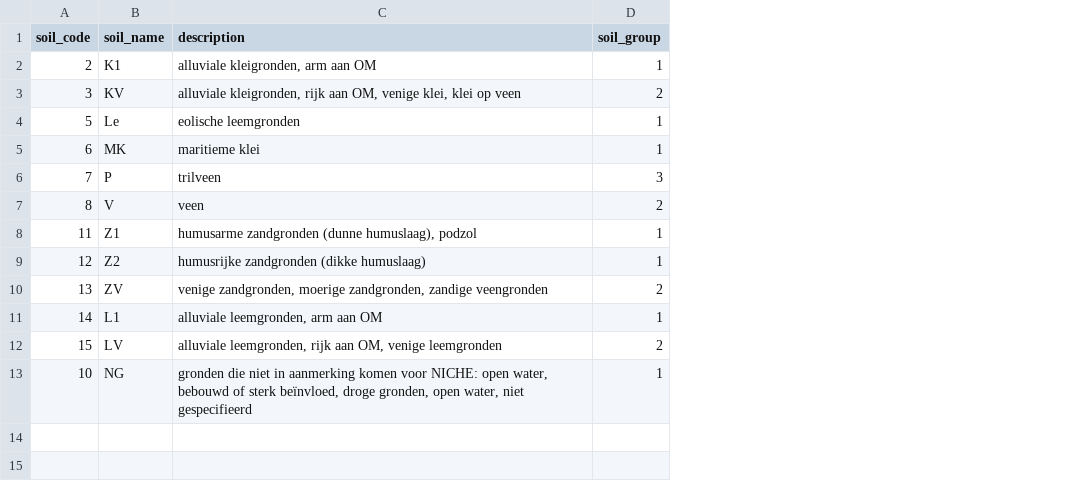
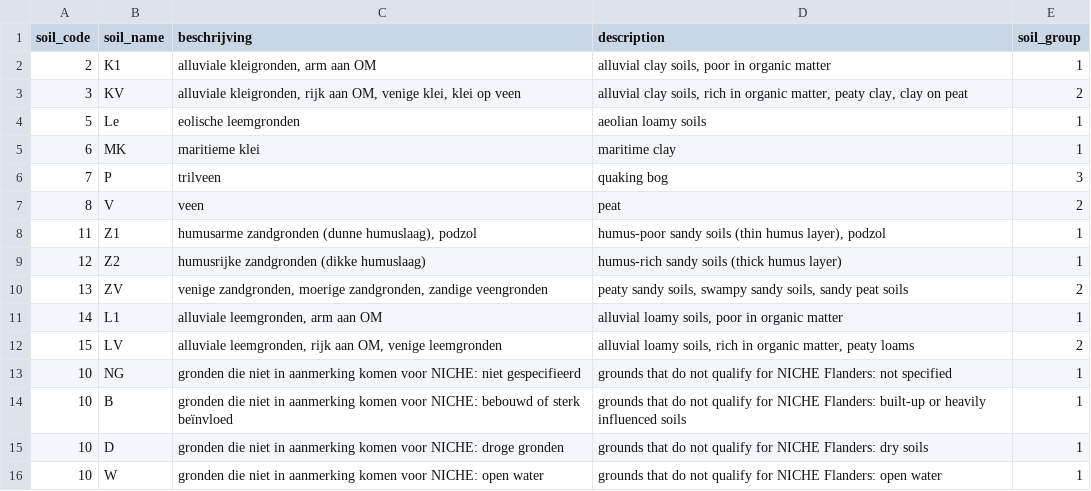
Before and after one commit to inbo/niche_vlaanderen, a CSV file: niche_vlaanderen/system_tables/soil_codes.csv, drawn as a sheet; the diff names each change by its address in the sheet, - before the commit and + after, or states it on an @@ line.

Commit message:
Add missing translations

```diff
--- a/niche_vlaanderen/system_tables/soil_codes.csv
+++ b/niche_vlaanderen/system_tables/soil_codes.csv
+column D (description), rows 2-13: alluvial clay soils, poor in organic matter | alluvial clay soils, rich in organic matter, peaty clay, clay on peat | aeolian loamy soils | maritime clay | quaking bog | peat | humus-poor sandy soils (thin humus layer), podzol | humus-rich sandy soils (thick humus layer) | peaty sandy soils, swampy sandy soils, sandy peat soils | alluvial loamy soils, poor in organic matter | alluvial loamy soils, rich in organic matter, peaty loams | grounds that do not qualify for NICHE Flanders: not specified
-C1: description
+C1: beschrijving
-C13 (beschrijving): …voor NICHE: open water, bebouwd of sterk beïnvloed, droge gronden, open water, niet gespecifieerd
+C13 (beschrijving): …voor NICHE: niet gespecifieerd
+row 14: 10 | B | gronden die niet in aanmerking komen voor NICHE: bebouwd of sterk beïnvloed | grounds that do not qualify for NICHE Flanders: built-up or heavily influenced soils | 1
+row 15: 10 | D | gronden die niet in aanmerking komen voor NICHE: droge gronden | grounds that do not qualify for NICHE Flanders: dry soils | 1
+row 16: 10 | W | gronden die niet in aanmerking komen voor NICHE: open water | grounds that do not qualify for NICHE Flanders: open water | 1
```
Also changed, not shown: 1 other file.
